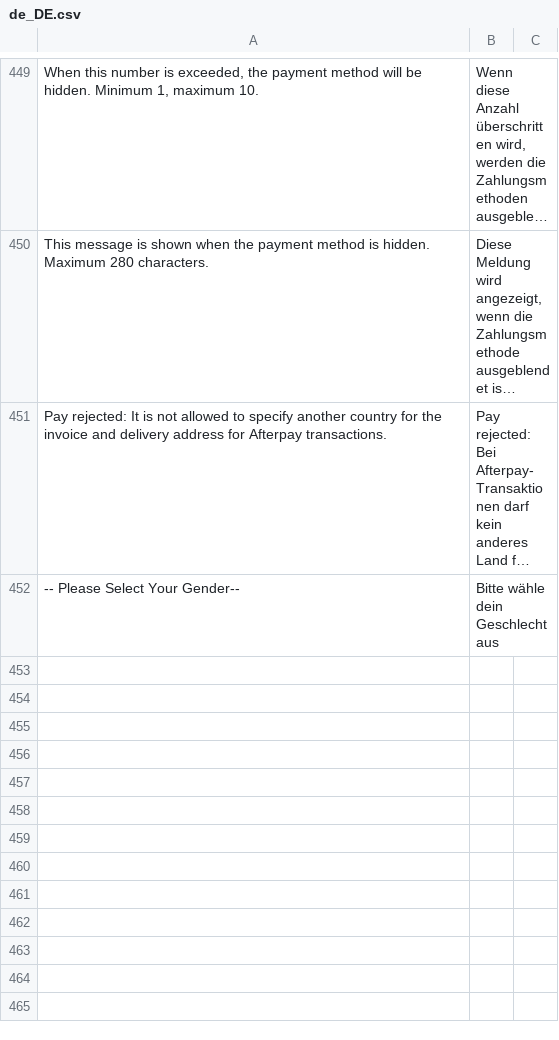
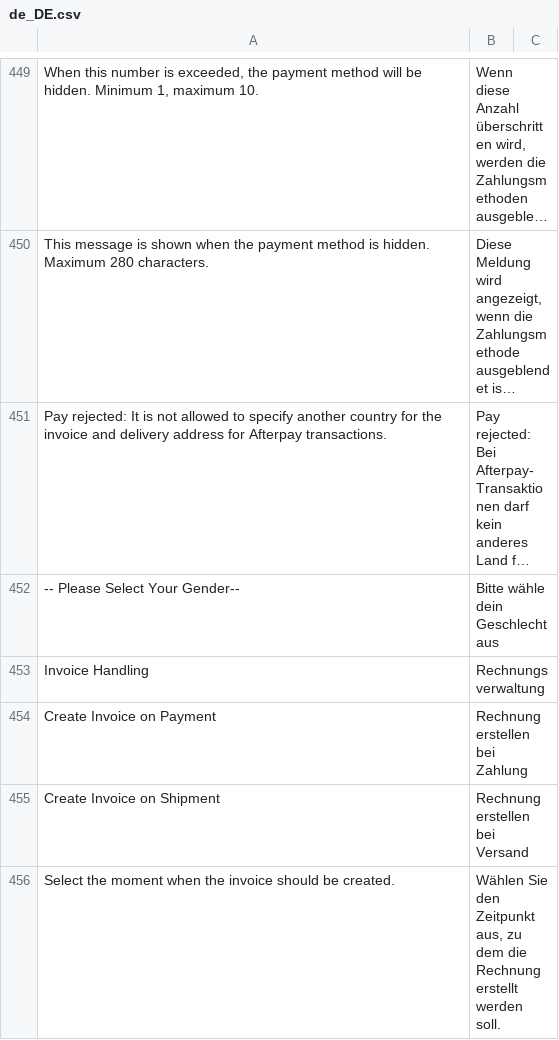
Before and after one commit to buckaroo-it/Magento2, a CSV file: i18n/de_DE.csv, drawn as a sheet; only a part is shown, gaps mark what is left out; long unchanged cells end in ….

```diff
--- a/i18n/de_DE.csv
+++ b/i18n/de_DE.csv
@@ -453 +453,5 @@
 "-- Please Select Your Gender--","Bitte wähle dein Geschlecht aus"
+"Invoice Handling","Rechnungsverwaltung"
+"Create Invoice on Payment","Rechnung erstellen bei Zahlung"
+"Create Invoice on Shipment","Rechnung erstellen bei Versand"
+"Select the moment when the invoice should be created.","Wählen Sie den Zeitpunkt aus, zu dem die Rechnung erstellt werden soll."
```
Also changed, not shown: i18n/fr_FR.csv, i18n/nl_BE.csv, 9 other files.
